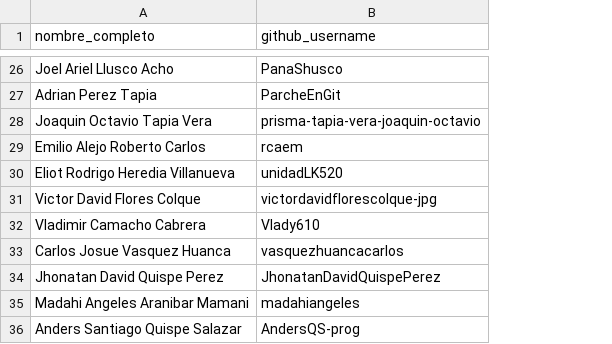
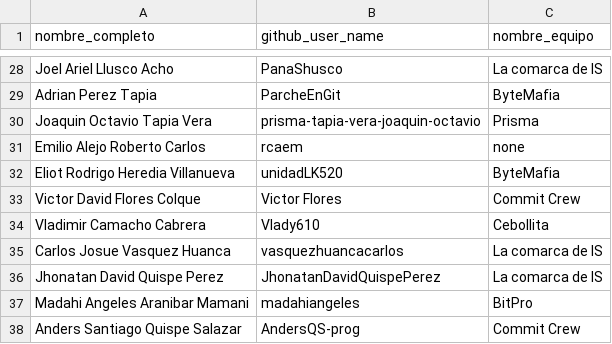
Before and after one commit to Johan-py/loreRepo, a CSV file: data/users.csv, drawn as a sheet; only a part is shown, gaps mark what is left out; addresses are those after the commit; the diff covers the shown part only; the diff names each change by its address in the sheet, - before the commit and + after, or states it on an @@ line.

```diff
--- a/data/users.csv
+++ b/data/users.csv
+column C (nombre_equipo), rows 28-38: La comarca de IS | ByteMafia | Prisma | none | ByteMafia | Commit Crew | Cebollita | La comarca de IS | La comarca de IS | BitPro | Commit Crew
-B1: github_username
+B1: github_user_name
-B33 (github_user_name): victordavidflorescolque-jpg
+B33 (github_user_name): Victor Flores
```
Also changed, not shown: 6 added rows, 1 removed row, 1 moved row and 18 edited cells elsewhere in this file, data/analysis_metadata.csv, data/author_consistency_report.csv, 12 other files.
